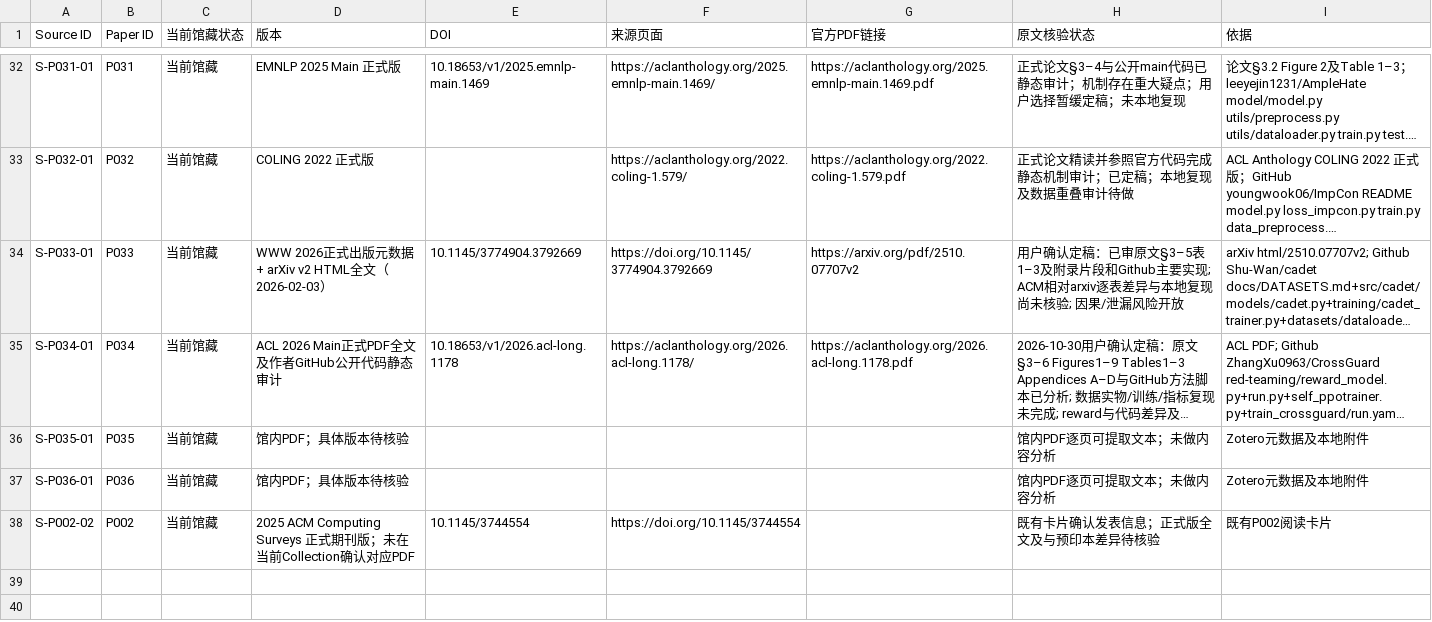
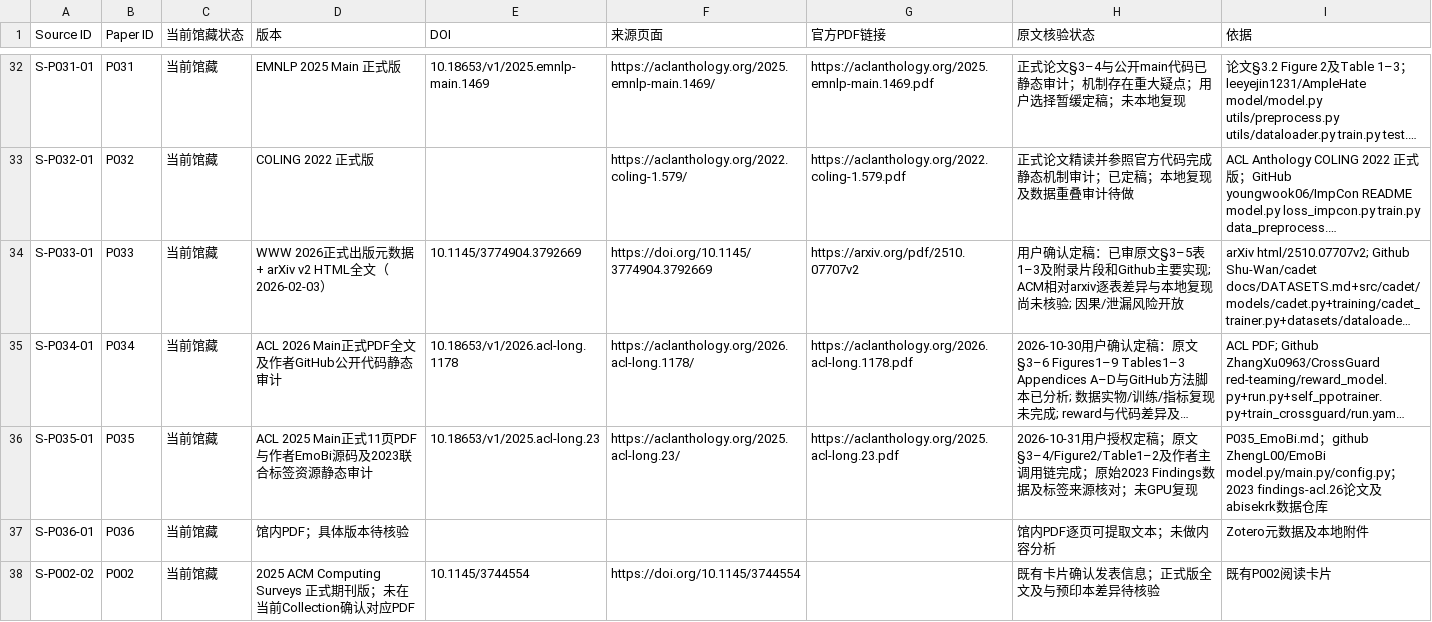
Before and after one commit to YuSun-WK/implicit-content-research, a CSV file: 01_literature/sources.csv, drawn as a sheet; only a part is shown, gaps mark what is left out; long unchanged cells end in …; the diff names each change by its address in the sheet, - before the commit and + after, or states it on an @@ line.

Commit message:
docs: sync P035 finalized catalogue and P036 reading handoff

```diff
--- a/01_literature/sources.csv
+++ b/01_literature/sources.csv
-D36 (版本): 馆内PDF；具体版本待核验
+D36 (版本): ACL 2025 Main正式11页PDF与作者EmoBi源码及2023联合标签资源静态审计
-E36 (DOI): (empty)
+E36 (DOI): 10.18653/v1/2025.acl-long.23
-F36 (来源页面): (empty)
+F36 (来源页面): https://aclanthology.org/2025.acl-long.23/
-G36 (官方PDF链接): (empty)
+G36 (官方PDF链接): https://aclanthology.org/2025.acl-long.23.pdf
-H36 (原文核验状态): 馆内PDF逐页可提取文本；未做内容分析
+H36 (原文核验状态): 2026-10-31用户授权定稿；原文§3–4/Figure2/Table1–2及作者主调用链完成；原始2023 Findings数据及标签来源核对；未GPU复现
-I36 (依据): Zotero元数据及本地附件
+I36 (依据): P035_EmoBi.md；github ZhengL00/EmoBi model.py/main.py/config.py；2023 findings-acl.26论文及abisekrk数据仓库
```
